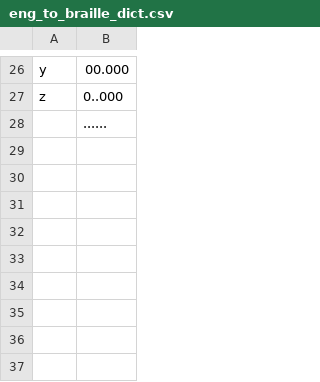
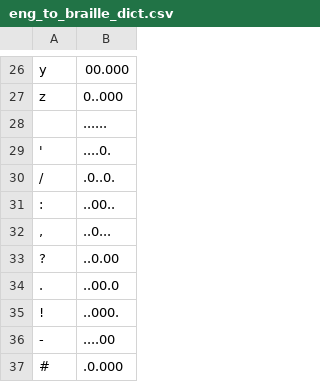
Before and after one commit to SaiHall/night_writer, a CSV file: docs/eng_to_braille_dict.csv, drawn as a sheet; only a part is shown, gaps mark what is left out; the diff names each change by its address in the sheet, - before the commit and + after, or states it on an @@ line.

```diff
--- a/docs/eng_to_braille_dict.csv
+++ b/docs/eng_to_braille_dict.csv
+row 29: ' | ....0.
+row 30: / | .0..0.
+row 31: : | ..00..
+row 32: , | ..0...
+row 33: ? | ..0.00
+row 34: . | ..00.0
+row 35: ! | ..000.
+row 36: - | ....00
+row 37: # | .0.000
```
Also changed, not shown: 2 other files.
